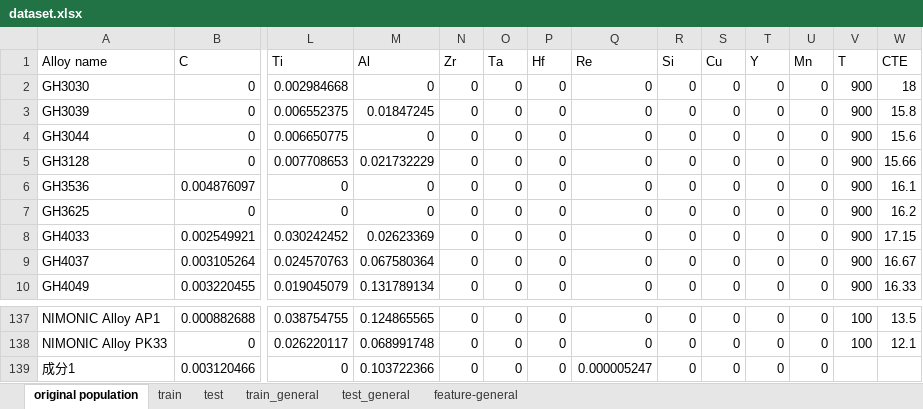
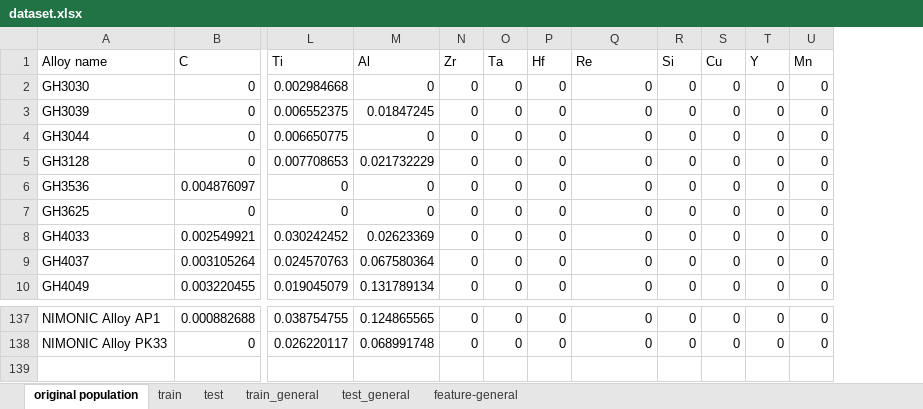
Before and after one commit to yf-05/Minimize-CTE-of-Ni-based-superalloys, an Excel workbook: dataset.xlsx, sheet original population, drawn as a sheet; only a part is shown, gaps mark what is left out; values as stored, in another font and other column widths than the file's, no borders; rows hold the shown columns only; the diff names each change by its address in the sheet, - before the commit and + after, or states it on an @@ line.

Commit message:
first commit

```diff
--- a/dataset.xlsx (sheet original population)
+++ b/dataset.xlsx (sheet original population)
-column V (T), rows 2-10: all 900; rows 137-138: 100 | 100
-column W (CTE), rows 2-10: 18 | 15.8 | 15.6 | 15.66 | 16.1 | 16.2 | 17.15 | 16.67 | 16.33; rows 137-138: 13.5 | 12.1
-row 139: 成分1 | 0.003120466 | 0 | 0.103722366 | 0 | 0 | 0 | 0.000005247 | 0 | 0 | 0 | 0
```
